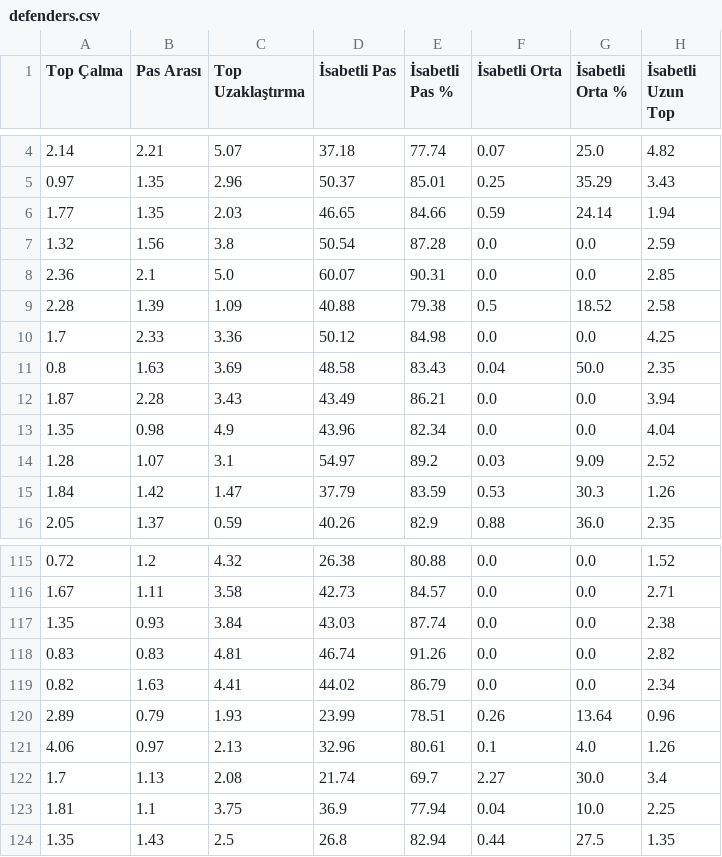
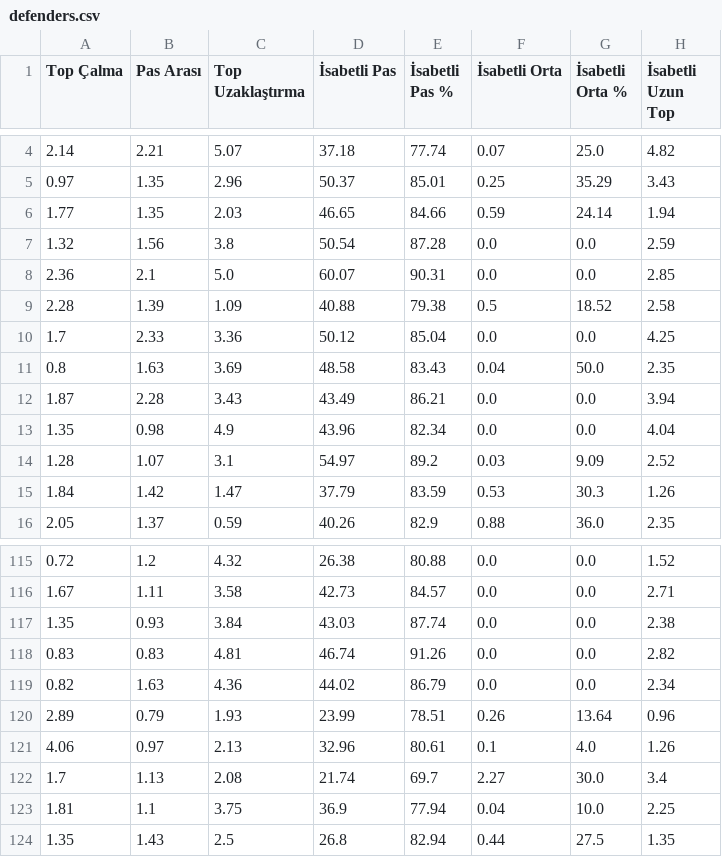
Before and after one commit to scatterradarcsv/csv_scatter_radar, a CSV file: defenders.csv, drawn as a sheet; only a part is shown, gaps mark what is left out; the diff covers the shown part only; the diff names each change by its address in the sheet, - before the commit and + after, or states it on an @@ line.

```diff
--- a/defenders.csv
+++ b/defenders.csv
-E10 (İsabetli Pas %): 84.98
+E10 (İsabetli Pas %): 85.04
-C119 (Top Uzaklaştırma): 4.41
+C119 (Top Uzaklaştırma): 4.36
```
Also changed, not shown: 1 added row, 1 removed row and 24 edited cells elsewhere in this file.
